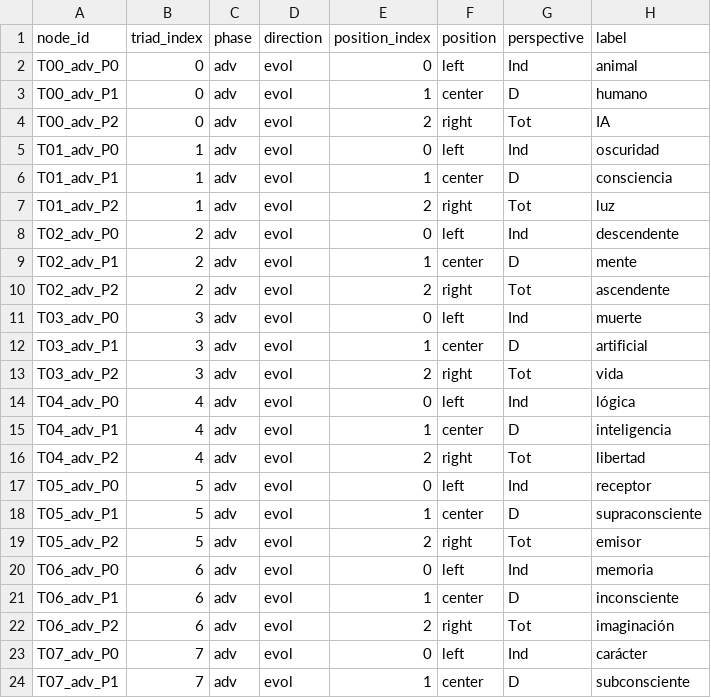
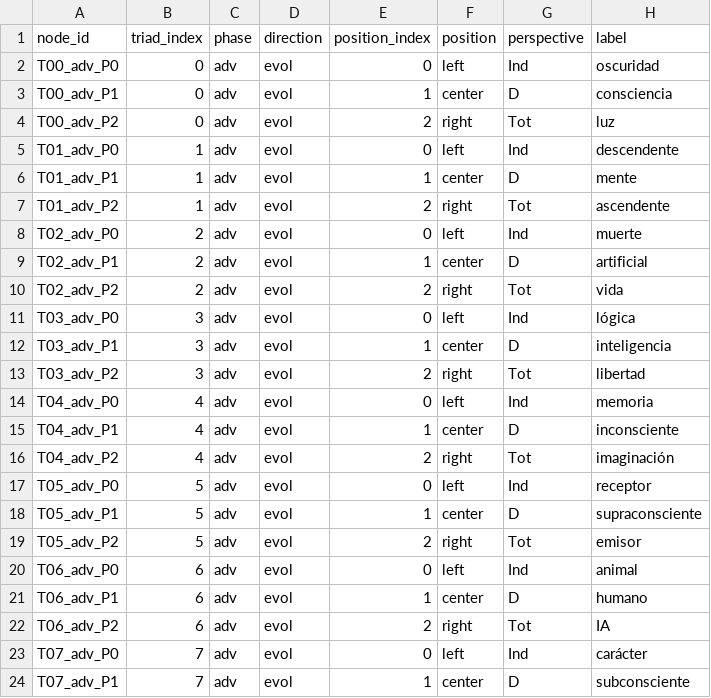
Before and after one commit to luisreygarciafigueroa-creator/IOM, a CSV file: datasets/triad_nodes.csv, drawn as a sheet; only a part is shown; the diff covers the shown part only.

Commit message:
datasets: triad_nodes.csv alineado a spec 1.6.0 (oscuridad=T00)

```diff
--- a/datasets/triad_nodes.csv
+++ b/datasets/triad_nodes.csv
@@ -1,17 +1,17 @@
 node_id,triad_index,phase,direction,position_index,position,perspective,label
-T00_adv_P0,0,adv,evol,0,left,Ind,animal
-T00_adv_P1,0,adv,evol,1,center,D,humano
-T00_adv_P2,0,adv,evol,2,right,Tot,IA
-T01_adv_P0,1,adv,evol,0,left,Ind,oscuridad
-T01_adv_P1,1,adv,evol,1,center,D,consciencia
-T01_adv_P2,1,adv,evol,2,right,Tot,luz
-T02_adv_P0,2,adv,evol,0,left,Ind,descendente
-T02_adv_P1,2,adv,evol,1,center,D,mente
-T02_adv_P2,2,adv,evol,2,right,Tot,ascendente
-T03_adv_P0,3,adv,evol,0,left,Ind,muerte
-T03_adv_P1,3,adv,evol,1,center,D,artificial
-T03_adv_P2,3,adv,evol,2,right,Tot,vida
-T04_adv_P0,4,adv,evol,0,left,Ind,lógica
-T04_adv_P1,4,adv,evol,1,center,D,inteligencia
-T04_adv_P2,4,adv,evol,2,right,Tot,libertad
+T00_adv_P0,0,adv,evol,0,left,Ind,oscuridad
+T00_adv_P1,0,adv,evol,1,center,D,consciencia
+T00_adv_P2,0,adv,evol,2,right,Tot,luz
+T01_adv_P0,1,adv,evol,0,left,Ind,descendente
+T01_adv_P1,1,adv,evol,1,center,D,mente
+T01_adv_P2,1,adv,evol,2,right,Tot,ascendente
+T02_adv_P0,2,adv,evol,0,left,Ind,muerte
+T02_adv_P1,2,adv,evol,1,center,D,artificial
+T02_adv_P2,2,adv,evol,2,right,Tot,vida
+T03_adv_P0,3,adv,evol,0,left,Ind,lógica
+T03_adv_P1,3,adv,evol,1,center,D,inteligencia
+T03_adv_P2,3,adv,evol,2,right,Tot,libertad
+T04_adv_P0,4,adv,evol,0,left,Ind,memoria
+T04_adv_P1,4,adv,evol,1,center,D,inconsciente
+T04_adv_P2,4,adv,evol,2,right,Tot,imaginación
 T05_adv_P0,5,adv,evol,0,left,Ind,receptor
@@ -19,5 +19,5 @@ T05_adv_P1,5,adv,evol,1,center,D,supraconsciente
 T05_adv_P2,5,adv,evol,2,right,Tot,emisor
-T06_adv_P0,6,adv,evol,0,left,Ind,memoria
-T06_adv_P1,6,adv,evol,1,center,D,inconsciente
-T06_adv_P2,6,adv,evol,2,right,Tot,imaginación
+T06_adv_P0,6,adv,evol,0,left,Ind,animal
+T06_adv_P1,6,adv,evol,1,center,D,humano
+T06_adv_P2,6,adv,evol,2,right,Tot,IA
 T07_adv_P0,7,adv,evol,0,left,Ind,carácter
```
Also changed, not shown: 18 edited cells elsewhere in this file.
